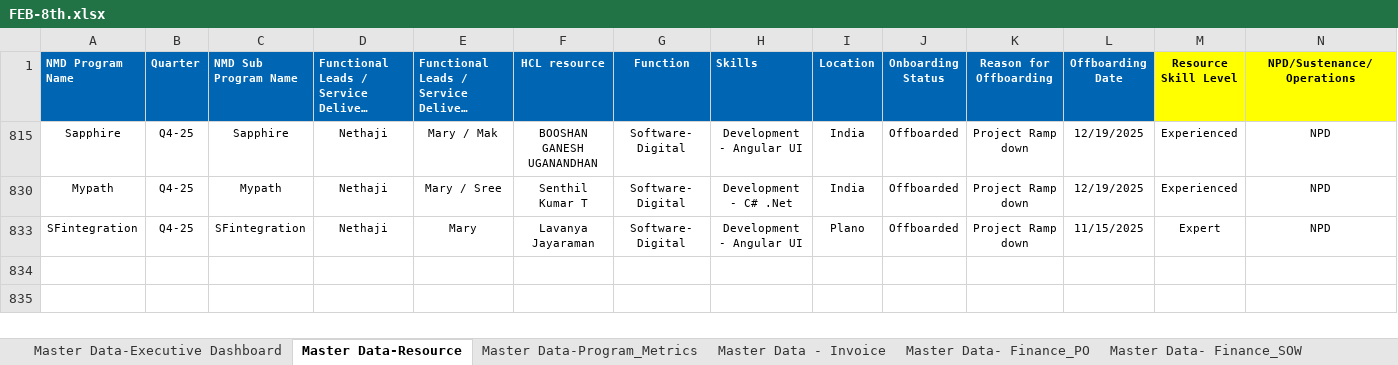
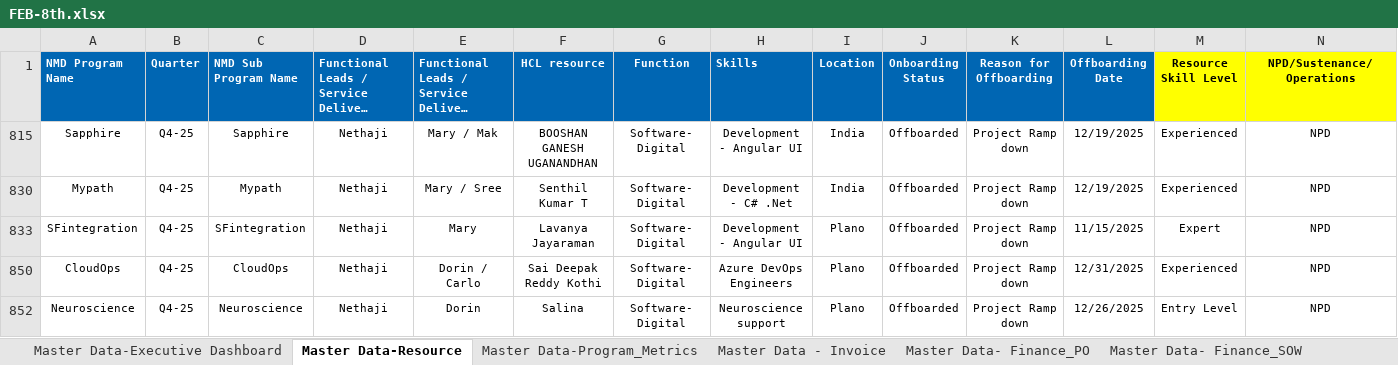
Before and after one commit to Sidharfga/Abbott---Dashboard-NMD, an Excel workbook: src/assets/docs/FEB-8th.xlsx, sheet Master Data-Resource, drawn as a sheet; only a part is shown; long unchanged cells end in …; values as stored, in another font and other column widths than the file's, no borders; rows hold the shown columns only; the diff names each change by its address in the sheet, - before the commit and + after, or states it on an @@ line.

```diff
--- a/src/assets/docs/FEB-8th.xlsx (sheet Master Data-Resource)
+++ b/src/assets/docs/FEB-8th.xlsx (sheet Master Data-Resource)
+row 850: CloudOps | Q4-25 | CloudOps | Nethaji | Dorin / Carlo | Sai Deepak Reddy Kothi | Software- Digital | Azure DevOps Engineers | Plano | Offboarded | Project Ramp down | 12/31/2025 | Experienced | NPD
+row 852: Neuroscience | Q4-25 | Neuroscience | Nethaji | Dorin | Salina | Software- Digital | Neuroscience support | Plano | Offboarded | Project Ramp down | 12/26/2025 | Entry Level | NPD
```
Also changed, not shown: sheet Master Data-Executive Dashboard, sheet Master Data - Invoice, sheet Sheet5, sheet Sheet3, sheet Master Data - Upskilling 2025, hidden cells, 29 other files.
